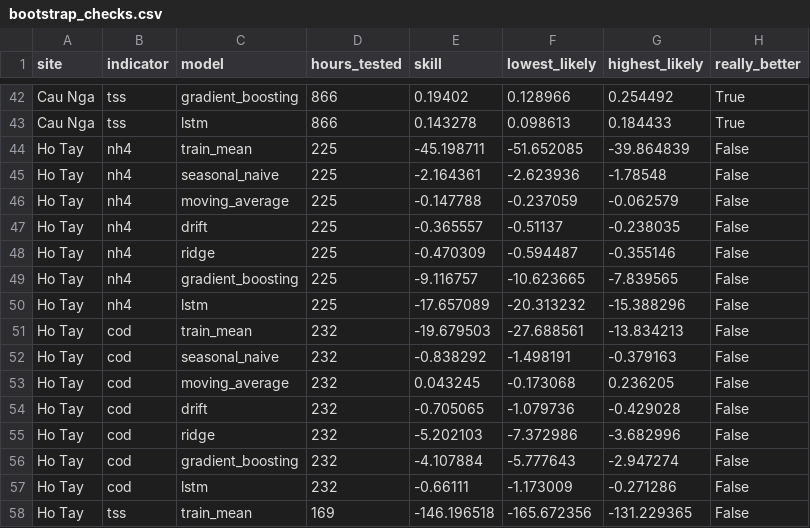
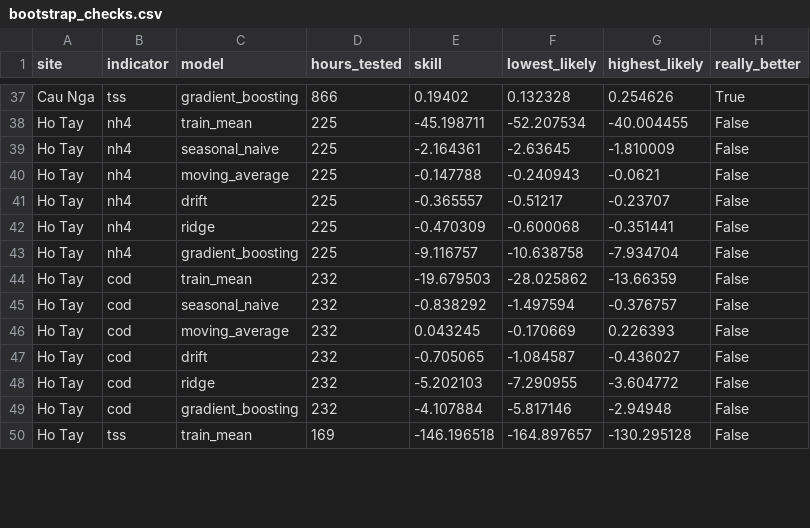
Before and after one commit to Latherine/water-quality-forecasting, a CSV file: results/bootstrap_checks.csv, drawn as a sheet; only a part is shown, gaps mark what is left out; removed rows and columns are numbered as before the commit, all else as after; the diff covers the shown part only; the diff names each change by its address in the sheet, - before the commit and + after, or states it on an @@ line.

```diff
--- a/results/bootstrap_checks.csv
+++ b/results/bootstrap_checks.csv
-F37 (lowest_likely): 0.128966
+F37 (lowest_likely): 0.132328
-G37 (highest_likely): 0.254492
+G37 (highest_likely): 0.254626
-row 43: Cau Nga | tss | lstm | 866 | 0.143278 | 0.098613 | 0.184433 | True
-F38 (lowest_likely): -51.652085
+F38 (lowest_likely): -52.207534
-G38 (highest_likely): -39.864839
+G38 (highest_likely): -40.004455
-F39 (lowest_likely): -2.623936
+F39 (lowest_likely): -2.63645
-G39 (highest_likely): -1.78548
+G39 (highest_likely): -1.810009
-F40 (lowest_likely): -0.237059
+F40 (lowest_likely): -0.240943
-G40 (highest_likely): -0.062579
+G40 (highest_likely): -0.0621
-F41 (lowest_likely): -0.51137
+F41 (lowest_likely): -0.51217
-G41 (highest_likely): -0.238035
+G41 (highest_likely): -0.23707
-F42 (lowest_likely): -0.594487
+F42 (lowest_likely): -0.600068
-G42 (highest_likely): -0.355146
+G42 (highest_likely): -0.351441
-F43 (lowest_likely): -10.623665
+F43 (lowest_likely): -10.638758
-G43 (highest_likely): -7.839565
+G43 (highest_likely): -7.934704
-row 50: Ho Tay | nh4 | lstm | 225 | -17.657089 | -20.313232 | -15.388296 | False
-F44 (lowest_likely): -27.688561
+F44 (lowest_likely): -28.025862
-G44 (highest_likely): -13.834213
+G44 (highest_likely): -13.66359
-F45 (lowest_likely): -1.498191
+F45 (lowest_likely): -1.497594
-G45 (highest_likely): -0.379163
+G45 (highest_likely): -0.376757
-F46 (lowest_likely): -0.173068
+F46 (lowest_likely): -0.170669
-G46 (highest_likely): 0.236205
+G46 (highest_likely): 0.226393
-F47 (lowest_likely): -1.079736
+F47 (lowest_likely): -1.084587
-G47 (highest_likely): -0.429028
+G47 (highest_likely): -0.436027
-F48 (lowest_likely): -7.372986
+F48 (lowest_likely): -7.290955
-G48 (highest_likely): -3.682996
+G48 (highest_likely): -3.604772
-F49 (lowest_likely): -5.777643
+F49 (lowest_likely): -5.817146
-G49 (highest_likely): -2.947274
+G49 (highest_likely): -2.94948
-row 57: Ho Tay | cod | lstm | 232 | -0.66111 | -1.173009 | -0.271286 | False
-F50 (lowest_likely): -165.672356
+F50 (lowest_likely): -164.897657
-G50 (highest_likely): -131.229365
+G50 (highest_likely): -130.295128
```
Also changed, not shown: 6 removed rows and 68 edited cells elsewhere in this file, predictions/HO_TAY_cod.csv, predictions/HO_TAY_nh4.csv, 14 other files.
